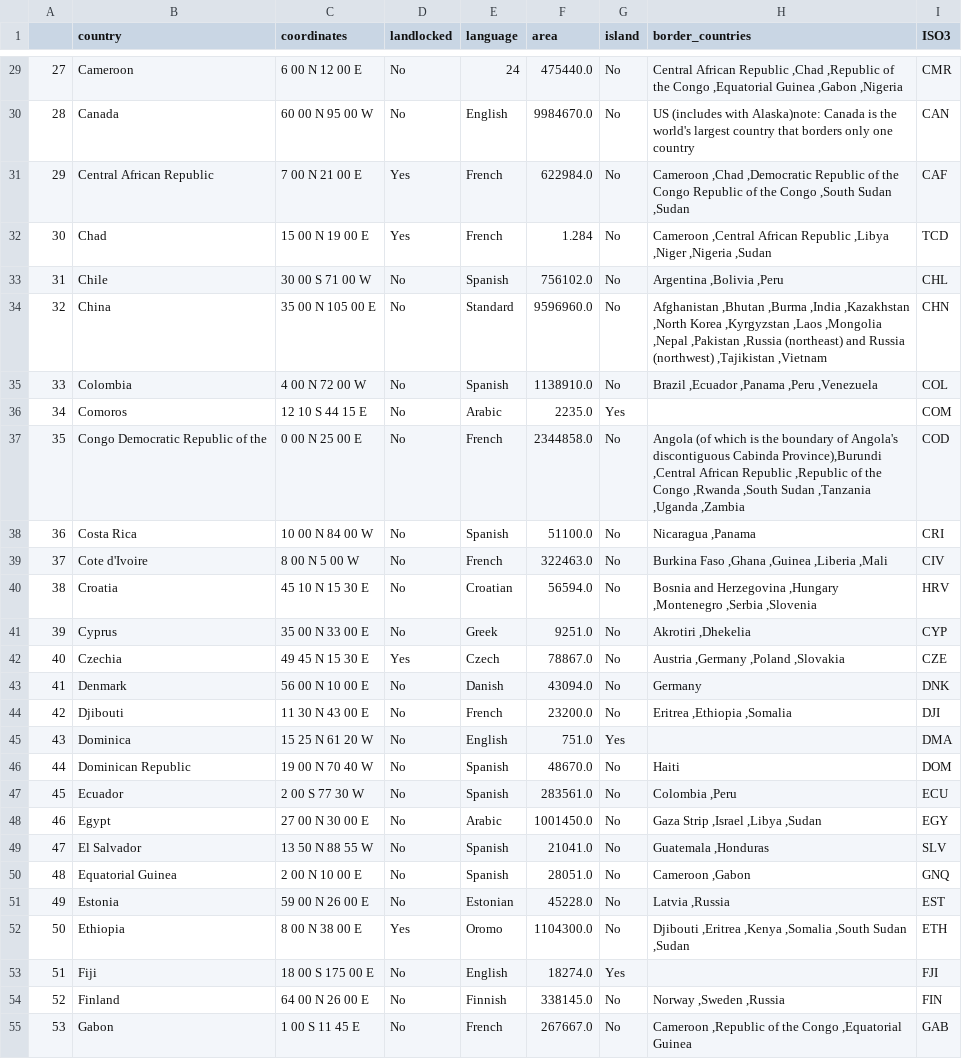
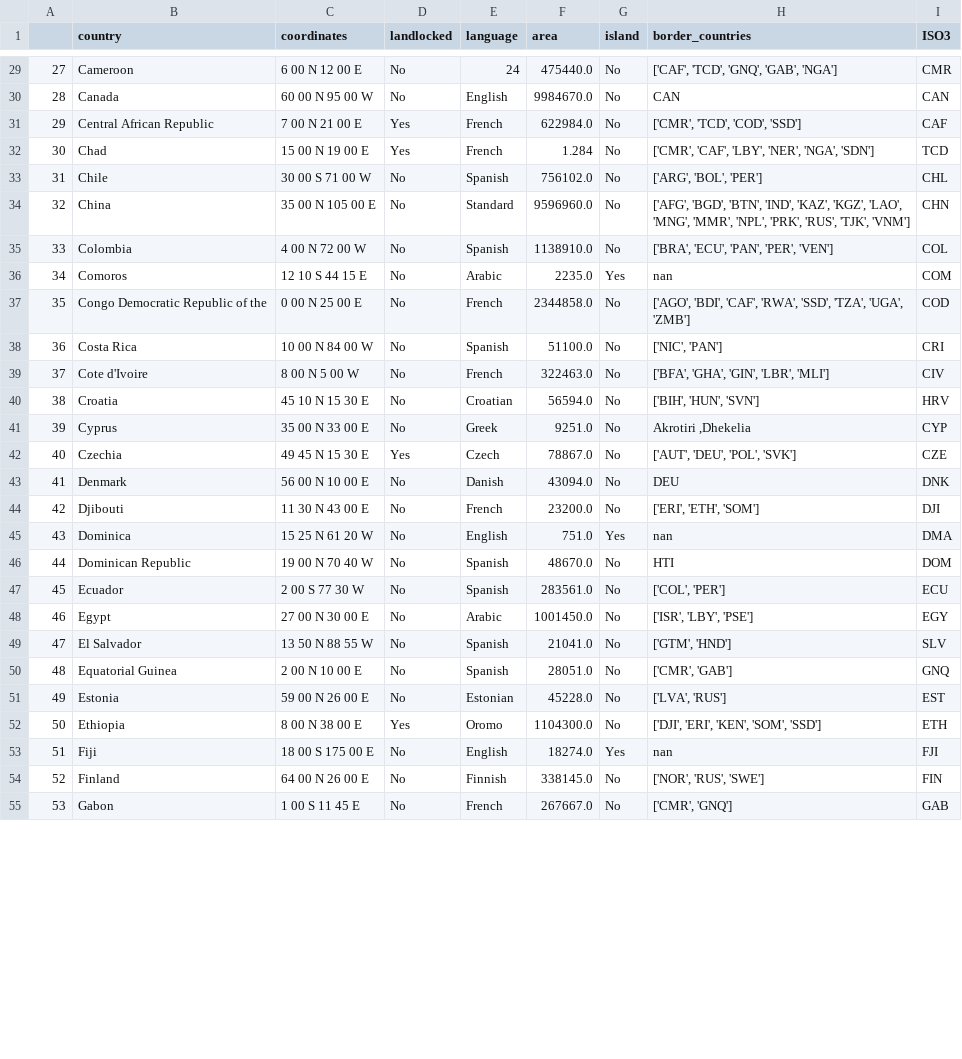
Before and after one commit to mhwachter/final_project_yatsenko_wachter, a CSV file: src/replication_ppr/data/cia_factbook.csv, drawn as a sheet; only a part is shown, gaps mark what is left out; the diff covers the shown part only.

Commit message:
Converted border countries to ISO3.

```diff
--- a/src/replication_ppr/data/cia_factbook.csv
+++ b/src/replication_ppr/data/cia_factbook.csv
@@ -29,27 +29,27 @@
-27,Cameroon,6 00 N 12 00 E,No,24,475440.0,No,"Central African Republic ,Chad ,Republic of the Congo ,Equatorial Guinea ,Gabon ,Nigeria",CMR
-28,Canada,60 00 N 95 00 W,No,English,9984670.0,No,US   (includes   with Alaska)note: Canada is the world's largest country that borders only one country,CAN
-29,Central African Republic,7 00 N 21 00 E,Yes,French,622984.0,No,"Cameroon ,Chad ,Democratic Republic of the Congo   Republic of the Congo ,South Sudan ,Sudan",CAF
-30,Chad,15 00 N 19 00 E,Yes,French,1.284,No,"Cameroon ,Central African Republic ,Libya ,Niger ,Nigeria ,Sudan",TCD
-31,Chile,30 00 S 71 00 W,No,Spanish,756102.0,No,"Argentina ,Bolivia ,Peru",CHL
-32,China,35 00 N 105 00 E,No,Standard,9596960.0,No,"Afghanistan ,Bhutan ,Burma ,India ,Kazakhstan ,North Korea ,Kyrgyzstan ,Laos ,Mongolia ,Nepal ,Pakistan ,Russia (northeast)   and Russia (northwest) ,Tajikistan ,Vietnam",CHN
-33,Colombia,4 00 N 72 00 W,No,Spanish,1138910.0,No,"Brazil ,Ecuador ,Panama ,Peru ,Venezuela",COL
-34,Comoros,12 10 S 44 15 E,No,Arabic,2235.0,Yes,,COM
-35,Congo Democratic Republic of the,0 00 N 25 00 E,No,French,2344858.0,No,"Angola   (of which   is the boundary of Angola's discontiguous Cabinda Province),Burundi ,Central African Republic ,Republic of the Congo ,Rwanda ,South Sudan ,Tanzania ,Uganda ,Zambia",COD
-36,Costa Rica,10 00 N 84 00 W,No,Spanish,51100.0,No,"Nicaragua ,Panama",CRI
-37,Cote d'Ivoire,8 00 N 5 00 W,No,French,322463.0,No,"Burkina Faso ,Ghana ,Guinea ,Liberia ,Mali",CIV
-38,Croatia,45 10 N 15 30 E,No,Croatian,56594.0,No,"Bosnia and Herzegovina ,Hungary ,Montenegro ,Serbia ,Slovenia",HRV
+27,Cameroon,6 00 N 12 00 E,No,24,475440.0,No,"['CAF', 'TCD', 'GNQ', 'GAB', 'NGA']",CMR
+28,Canada,60 00 N 95 00 W,No,English,9984670.0,No,CAN,CAN
+29,Central African Republic,7 00 N 21 00 E,Yes,French,622984.0,No,"['CMR', 'TCD', 'COD', 'SSD']",CAF
+30,Chad,15 00 N 19 00 E,Yes,French,1.284,No,"['CMR', 'CAF', 'LBY', 'NER', 'NGA', 'SDN']",TCD
+31,Chile,30 00 S 71 00 W,No,Spanish,756102.0,No,"['ARG', 'BOL', 'PER']",CHL
+32,China,35 00 N 105 00 E,No,Standard,9596960.0,No,"['AFG', 'BGD', 'BTN', 'IND', 'KAZ', 'KGZ', 'LAO', 'MNG', 'MMR', 'NPL', 'PRK', 'RUS', 'TJK', 'VNM']",CHN
+33,Colombia,4 00 N 72 00 W,No,Spanish,1138910.0,No,"['BRA', 'ECU', 'PAN', 'PER', 'VEN']",COL
+34,Comoros,12 10 S 44 15 E,No,Arabic,2235.0,Yes,nan,COM
+35,Congo Democratic Republic of the,0 00 N 25 00 E,No,French,2344858.0,No,"['AGO', 'BDI', 'CAF', 'RWA', 'SSD', 'TZA', 'UGA', 'ZMB']",COD
+36,Costa Rica,10 00 N 84 00 W,No,Spanish,51100.0,No,"['NIC', 'PAN']",CRI
+37,Cote d'Ivoire,8 00 N 5 00 W,No,French,322463.0,No,"['BFA', 'GHA', 'GIN', 'LBR', 'MLI']",CIV
+38,Croatia,45 10 N 15 30 E,No,Croatian,56594.0,No,"['BIH', 'HUN', 'SVN']",HRV
 39,Cyprus,35 00 N 33 00 E,No,Greek,9251.0,No,"Akrotiri ,Dhekelia",CYP
-40,Czechia,49 45 N 15 30 E,Yes,Czech,78867.0,No,"Austria ,Germany ,Poland ,Slovakia",CZE
-41,Denmark,56 00 N 10 00 E,No,Danish,43094.0,No,Germany,DNK
-42,Djibouti,11 30 N 43 00 E,No,French,23200.0,No,"Eritrea ,Ethiopia ,Somalia",DJI
-43,Dominica,15 25 N 61 20 W,No,English,751.0,Yes,,DMA
-44,Dominican Republic,19 00 N 70 40 W,No,Spanish,48670.0,No,Haiti,DOM
-45,Ecuador,2 00 S 77 30 W,No,Spanish,283561.0,No,"Colombia ,Peru",ECU
-46,Egypt,27 00 N 30 00 E,No,Arabic,1001450.0,No,"Gaza Strip ,Israel ,Libya ,Sudan",EGY
-47,El Salvador,13 50 N 88 55 W,No,Spanish,21041.0,No,"Guatemala ,Honduras",SLV
-48,Equatorial Guinea,2 00 N 10 00 E,No,Spanish,28051.0,No,"Cameroon ,Gabon",GNQ
-49,Estonia,59 00 N 26 00 E,No,Estonian,45228.0,No,"Latvia ,Russia",EST
-50,Ethiopia,8 00 N 38 00 E,Yes,Oromo,1104300.0,No,"Djibouti ,Eritrea ,Kenya ,Somalia ,South Sudan ,Sudan",ETH
-51,Fiji,18 00 S 175 00 E,No,English,18274.0,Yes,,FJI
-52,Finland,64 00 N 26 00 E,No,Finnish,338145.0,No,"Norway ,Sweden ,Russia",FIN
-53,Gabon,1 00 S 11 45 E,No,French,267667.0,No,"Cameroon ,Republic of the Congo ,Equatorial Guinea",GAB
+40,Czechia,49 45 N 15 30 E,Yes,Czech,78867.0,No,"['AUT', 'DEU', 'POL', 'SVK']",CZE
+41,Denmark,56 00 N 10 00 E,No,Danish,43094.0,No,DEU,DNK
+42,Djibouti,11 30 N 43 00 E,No,French,23200.0,No,"['ERI', 'ETH', 'SOM']",DJI
+43,Dominica,15 25 N 61 20 W,No,English,751.0,Yes,nan,DMA
+44,Dominican Republic,19 00 N 70 40 W,No,Spanish,48670.0,No,HTI,DOM
+45,Ecuador,2 00 S 77 30 W,No,Spanish,283561.0,No,"['COL', 'PER']",ECU
+46,Egypt,27 00 N 30 00 E,No,Arabic,1001450.0,No,"['ISR', 'LBY', 'PSE']",EGY
+47,El Salvador,13 50 N 88 55 W,No,Spanish,21041.0,No,"['GTM', 'HND']",SLV
+48,Equatorial Guinea,2 00 N 10 00 E,No,Spanish,28051.0,No,"['CMR', 'GAB']",GNQ
+49,Estonia,59 00 N 26 00 E,No,Estonian,45228.0,No,"['LVA', 'RUS']",EST
+50,Ethiopia,8 00 N 38 00 E,Yes,Oromo,1104300.0,No,"['DJI', 'ERI', 'KEN', 'SOM', 'SSD']",ETH
+51,Fiji,18 00 S 175 00 E,No,English,18274.0,Yes,nan,FJI
+52,Finland,64 00 N 26 00 E,No,Finnish,338145.0,No,"['NOR', 'RUS', 'SWE']",FIN
+53,Gabon,1 00 S 11 45 E,No,French,267667.0,No,"['CMR', 'GNQ']",GAB
```
Also changed, not shown: 146 edited cells elsewhere in this file, 1 other file.
